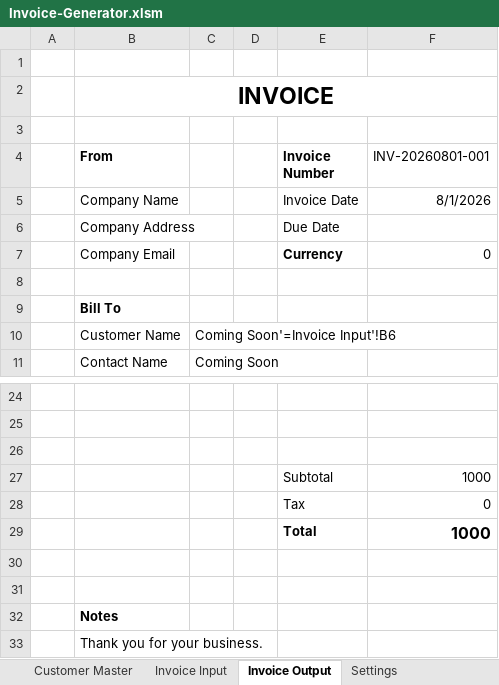
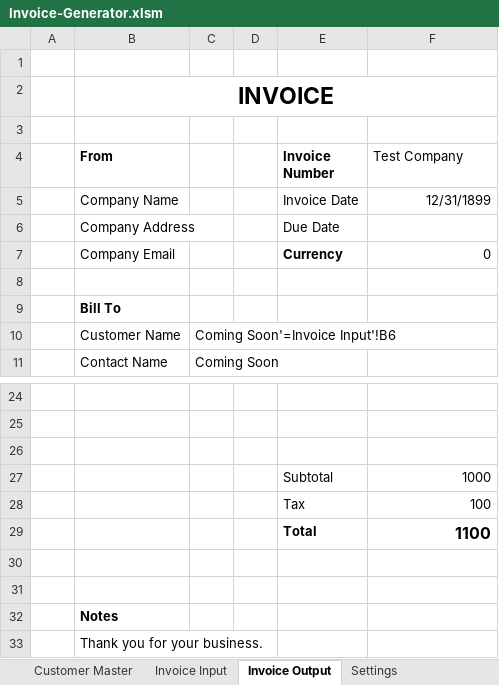
Before and after one commit to Seiko-K/Invoice-Generator, an Excel workbook: Invoice-Generator.xlsm, sheet Invoice Output, drawn as a sheet; only a part is shown, gaps mark what is left out; values as stored, in another font and other column widths than the file's, no borders; the diff names each change by its address in the sheet, - before the commit and + after, or states it on an @@ line.

Commit message:
feat: redesign invoice workflow with table-first architecture

```diff
--- a/Invoice-Generator.xlsm (sheet Invoice Output)
+++ b/Invoice-Generator.xlsm (sheet Invoice Output)
-F4: INV-20260801-001
+F4: Test Company
-F5 (Test Company): 8/1/2026
+F5 (Test Company): 12/31/1899
-F28 (Test Company): 0
+F28 (Test Company): 100
-F29 (Test Company): 1000
+F29 (Test Company): 1100
```
Also changed, not shown: sheet Invoice Input, sheet Customer Master, formulas that keep their value, 1 other file.
